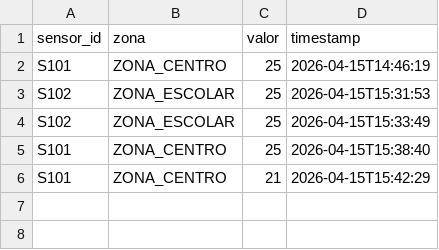
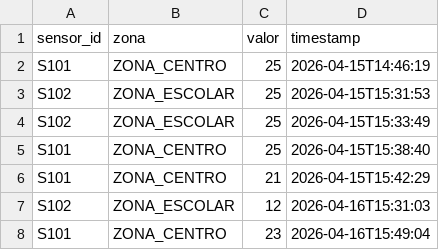
Before and after one commit to todfilipe/TP1-SISTEMAS-DISTRIBUIDOS, a CSV file: data/TEMP.csv, drawn as a sheet.

```diff
--- a/data/TEMP.csv
+++ b/data/TEMP.csv
@@ -6 +6,3 @@ S101,ZONA_CENTRO,25,2026-04-15T15:38:40
 S101,ZONA_CENTRO,21,2026-04-15T15:42:29
+S102,ZONA_ESCOLAR,12,2026-04-16T15:31:03
+S101,ZONA_CENTRO,23,2026-04-16T15:49:04
```
Also changed, not shown: Gateway/sensors.csv, 2 other files.
